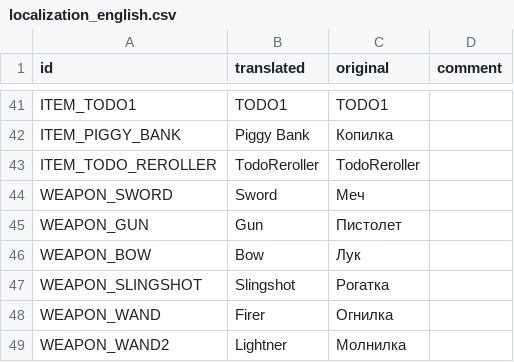
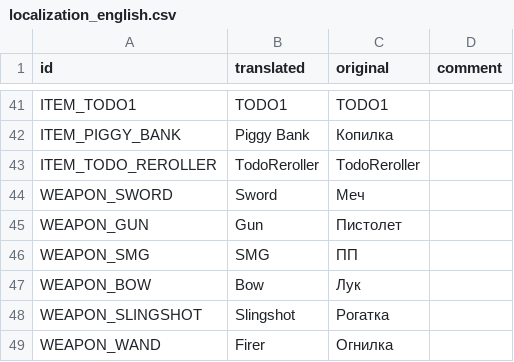
Before and after one commit to hulvdan/cookier, a CSV file: assets/localization_english.csv, drawn as a sheet; only a part is shown, gaps mark what is left out; the shorter side is filled out with more unchanged rows; the diff names each change by its address in the sheet, - before the commit and + after, or states it on an @@ line.

```diff
--- a/assets/localization_english.csv
+++ b/assets/localization_english.csv
+row 46: WEAPON_SMG | SMG | ПП
```
Also changed, not shown: 5 other files.
